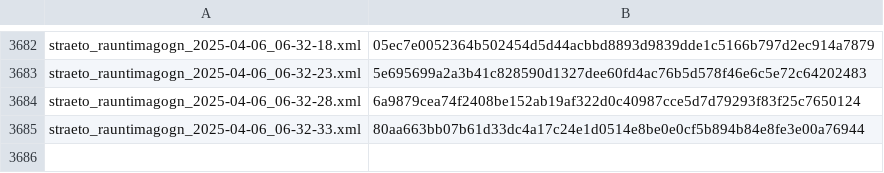
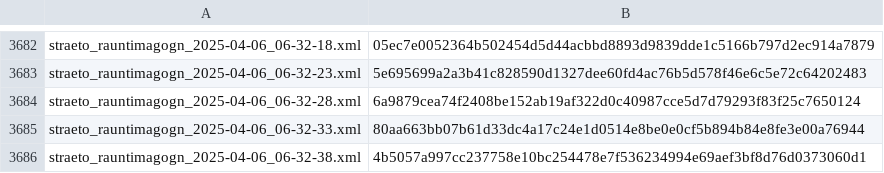
Before and after one commit to odinndagur/straeto_rauntimagogn_hashes, a CSV file: straeto_hashes.csv, drawn as a sheet; only a part is shown, gaps mark what is left out; the diff names each change by its address in the sheet, - before the commit and + after, or states it on an @@ line.

Commit message:
Log hash for straeto_rauntimagogn_2025-04-06_06-32-38.xml

```diff
--- a/straeto_hashes.csv
+++ b/straeto_hashes.csv
+row 3686: straeto_rauntimagogn_2025-04-06_06-32-38.xml | 4b5057a997cc237758e10bc254478e7f536234994e69aef3bf8d76d0373060d1
```
